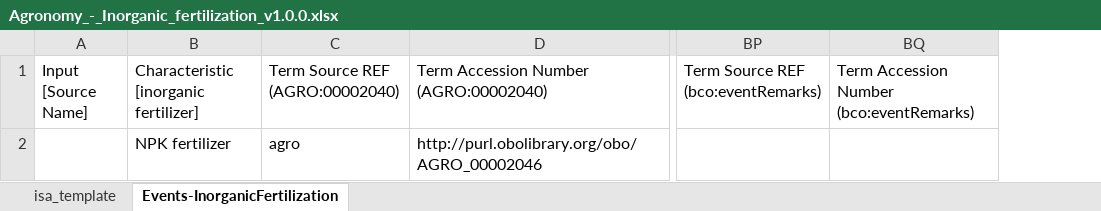
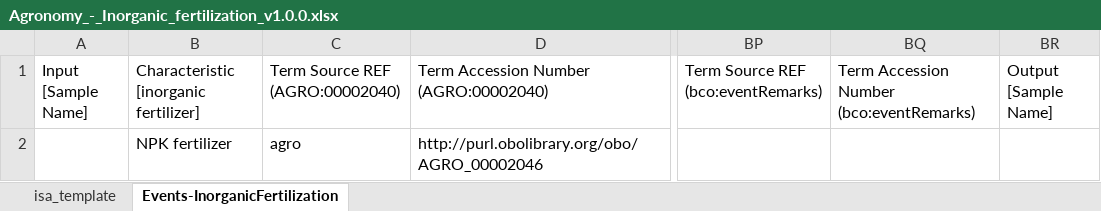
Before and after one commit to nfdi4plants/swate-template-registry, an Excel workbook: templates/community/FAIRagro/Agronomy_-_Inorganic fertilization/Agronomy_-_Inorganic_fertilization_v1.0.0.xlsx, sheet Events-InorganicFertilization, drawn as a sheet; only a part is shown, gaps mark what is left out; values as stored, in another font and other column widths than the file's, no borders; table styles not drawn; removed rows and columns are numbered as before the commit, all else as after; the diff names each change by its address in the sheet, - before the commit and + after, or states it on an @@ line.

```diff
--- a/templates/community/FAIRagro/Agronomy_-_Inorganic fertilization/Agronomy_-_Inorganic_fertilization_v1.0.0.xlsx (sheet Events-InorganicFertilization)
+++ b/templates/community/FAIRagro/Agronomy_-_Inorganic fertilization/Agronomy_-_Inorganic_fertilization_v1.0.0.xlsx (sheet Events-InorganicFertilization)
-column A (Input [Source Name]), empty
+column A (Input [Sample Name]), empty
+column BR (Output [Sample Name]), empty
```
Also changed, not shown: templates/community/FAIRagro/Agronomy_-_Chemical applications/Agronomy_-_Chemical applications_v1.0.0.xlsx, templates/community/FAIRagro/Agronomy_-_Crop_residue_incorporation/Agronomy_-_Crop_residue_incorporation_v1.0.0.xlsx, 23 other files.
